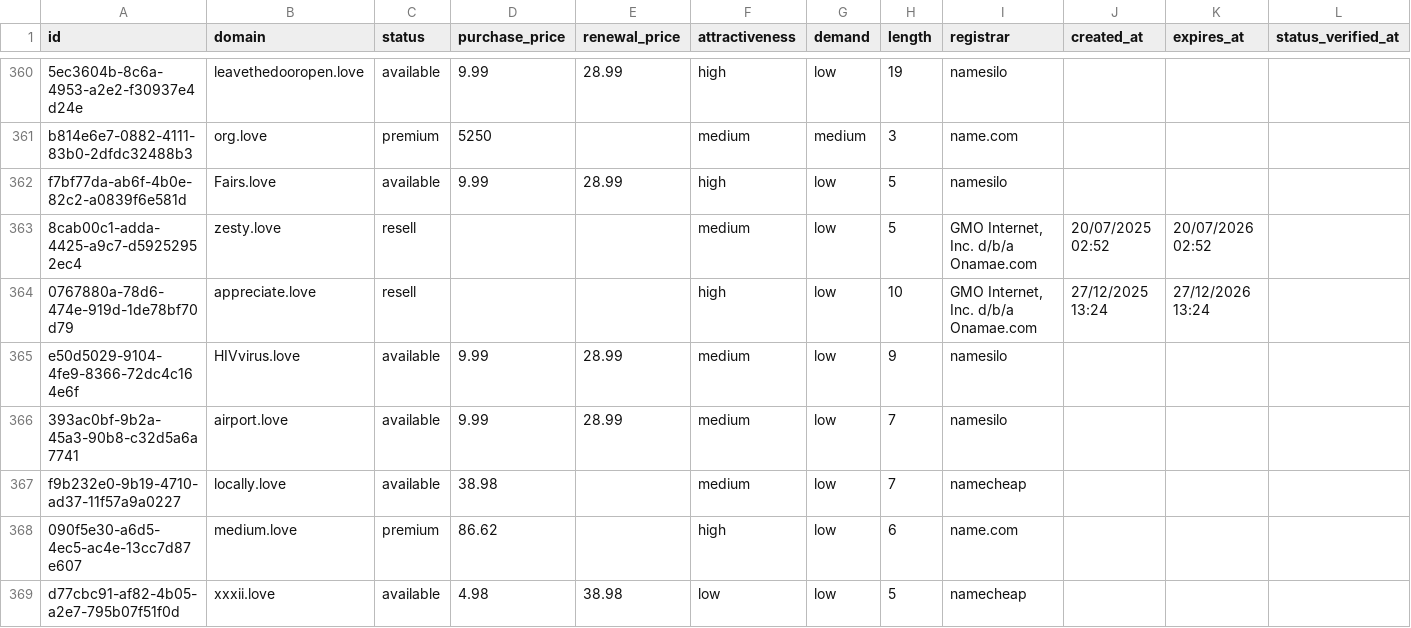
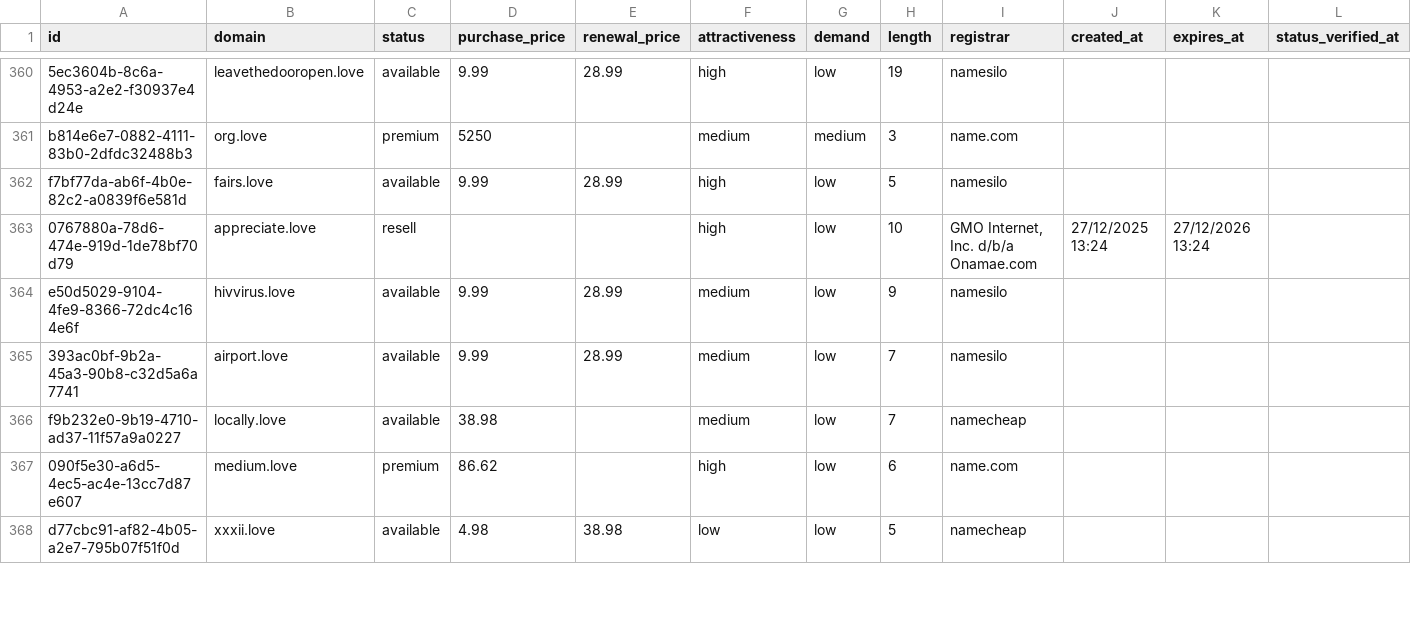
Before and after one commit to UniqueDomains/love-oneword-domains, a CSV file: love.csv, drawn as a sheet; only a part is shown, gaps mark what is left out; removed rows and columns are numbered as before the commit, all else as after; the diff covers the shown part only; the diff names each change by its address in the sheet, - before the commit and + after, or states it on an @@ line.

Commit message:
Domains update

```diff
--- a/love.csv
+++ b/love.csv
-B362 (domain): Fairs.love
+B362 (domain): fairs.love
-row 363: 8cab00c1-adda-4425-a9c7-d59252952ec4 | zesty.love | resell |  |  | medium | low | 5 | GMO Internet, Inc. d/b/a Onamae.com | 20/07/2025 02:52 | 20/07/2026 02:52
-B364 (domain): HIVvirus.love
+B364 (domain): hivvirus.love
```
Also changed, not shown: 4 added rows, 3 removed rows and 124 edited cells elsewhere in this file, 4 other files.
